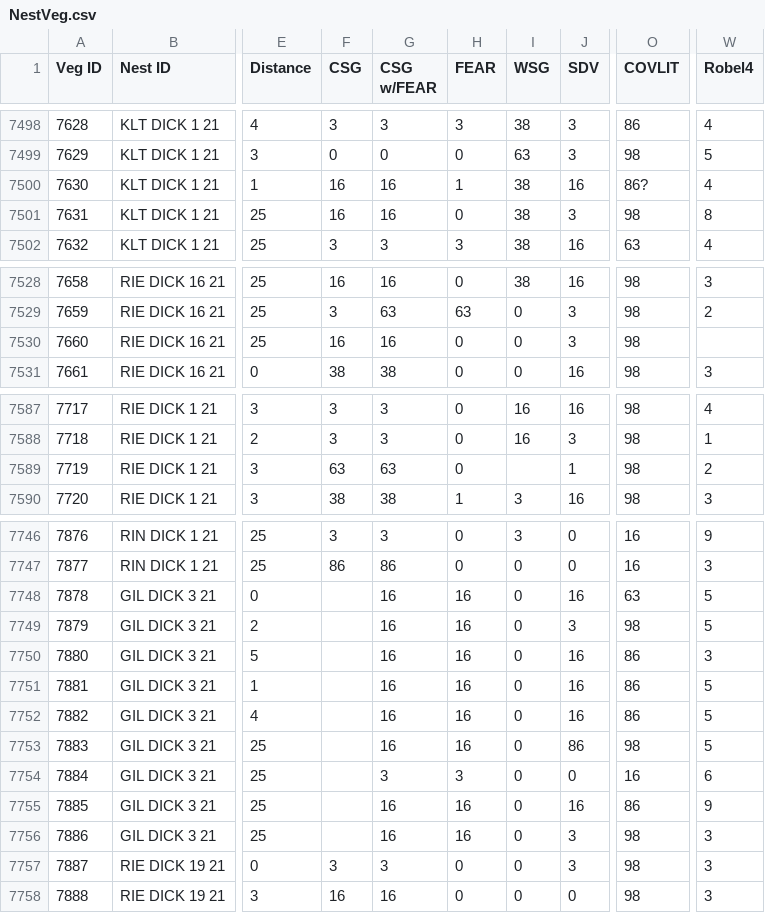
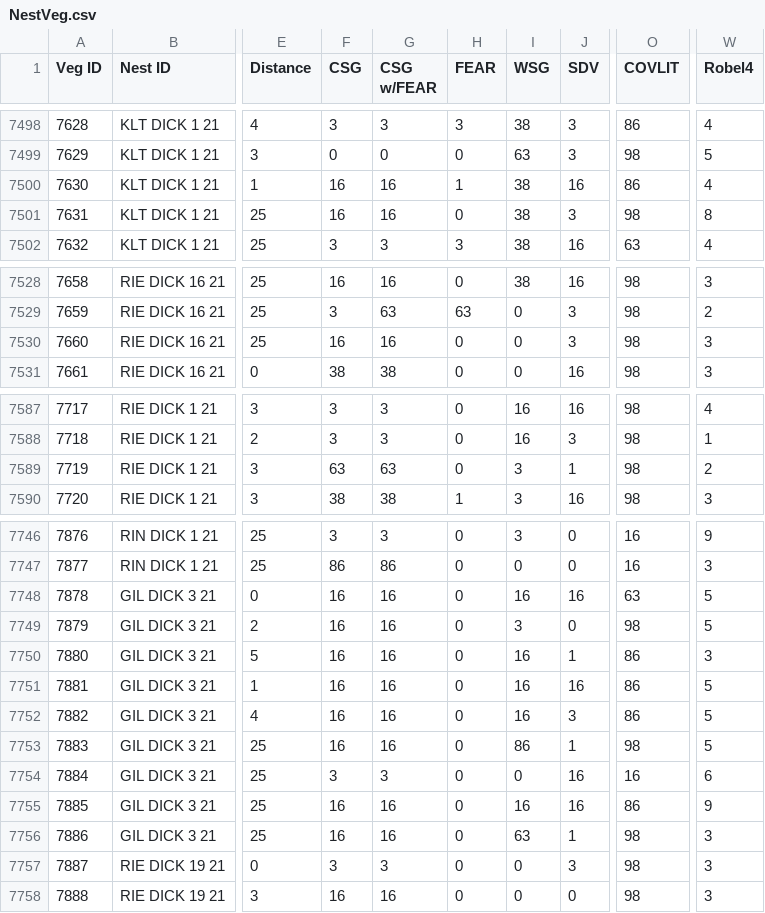
Before and after one commit to coonjaime/NestCameraAnalysis, a CSV file: 2_ESA Provisioning Analysis/Data_July2022/NestVeg.csv, drawn as a sheet; only a part is shown, gaps mark what is left out; the diff names each change by its address in the sheet, - before the commit and + after, or states it on an @@ line.

Commit message:
Tweaking NestlingNums and NestVeg
Some nests had typos/inconsistent naming for NestIDSession in NestlingNums, which caused issues when joining to VM. Went through and fixed those.

Issues with NAs when summarizing NestVeg. Went into data sheets on box and filled in blanks. Also filtered out row for 235 EAKI cup quadrat (no data since over water)

VM, PB, and NB .RData files should be updated now and ready for analysis. Still need updated spreadsheets for filming sessions that have been completed since 4.2.22. We should make sure to check which filming sessions are incomplete and update which sessions are filtered out as well

```diff
--- a/2_ESA Provisioning Analysis/Data_July2022/NestVeg.csv
+++ b/2_ESA Provisioning Analysis/Data_July2022/NestVeg.csv
-O7500 (COVLIT): 86?
+O7500 (COVLIT): 86
-W7530 (Robel4): (empty)
+W7530 (Robel4): 3
-I7589 (WSG): (empty)
+I7589 (WSG): 3
-F7748:F7753 (CSG): (empty)
+F7748:F7753 (CSG): 16
-H7748:H7753 (FEAR): 16
+H7748:H7753 (FEAR): 0
-I7748 (WSG): 0
+I7748 (WSG): 16
-I7749 (WSG): 0
+I7749 (WSG): 3
-J7749 (SDV): 3
+J7749 (SDV): 0
-I7750:I7752 (WSG): 0
+I7750:I7752 (WSG): 16
-J7750 (SDV): 16
+J7750 (SDV): 1
-J7752 (SDV): 16
+J7752 (SDV): 3
-I7753 (WSG): 0
+I7753 (WSG): 86
-J7753 (SDV): 86
+J7753 (SDV): 1
-F7754 (CSG): (empty)
+F7754 (CSG): 3
-H7754 (FEAR): 3
+H7754 (FEAR): 0
-J7754 (SDV): 0
+J7754 (SDV): 16
-F7755:F7756 (CSG): (empty)
+F7755:F7756 (CSG): 16
-H7755:H7756 (FEAR): 16
+H7755:H7756 (FEAR): 0
-I7755 (WSG): 0
+I7755 (WSG): 16
-I7756 (WSG): 0
+I7756 (WSG): 63
-J7756 (SDV): 3
+J7756 (SDV): 1
```
Also changed, not shown: 5 other files.
